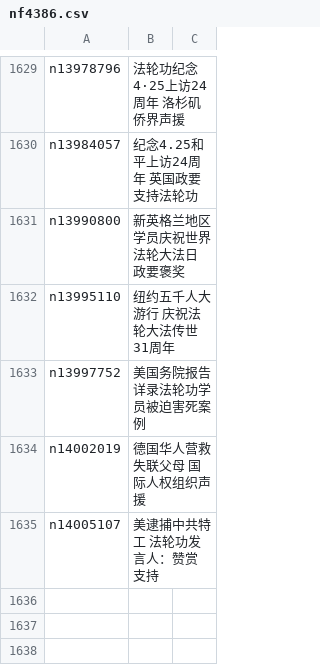
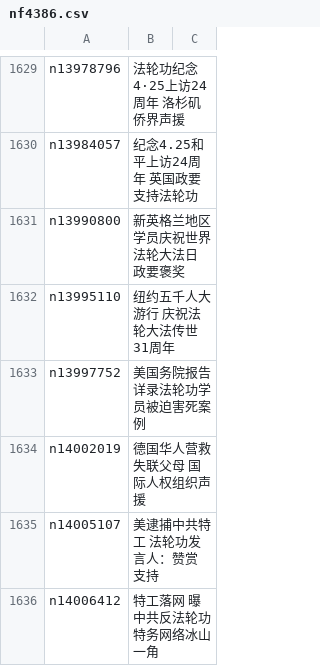
Before and after one commit to epic-marker/epoch-special, a CSV file: indexes/nf4386.csv, drawn as a sheet; only a part is shown, gaps mark what is left out.

```diff
--- a/indexes/nf4386.csv
+++ b/indexes/nf4386.csv
@@ -1635 +1635,2 @@ n14002019,德国华人营救失联父母 国际人权组织声援
 n14005107,美逮捕中共特工 法轮功发言人：赞赏 支持
+n14006412,特工落网 曝中共反法轮功特务网络冰山一角
```
Also changed, not shown: indexes/nf4379.csv, 24 other files.
